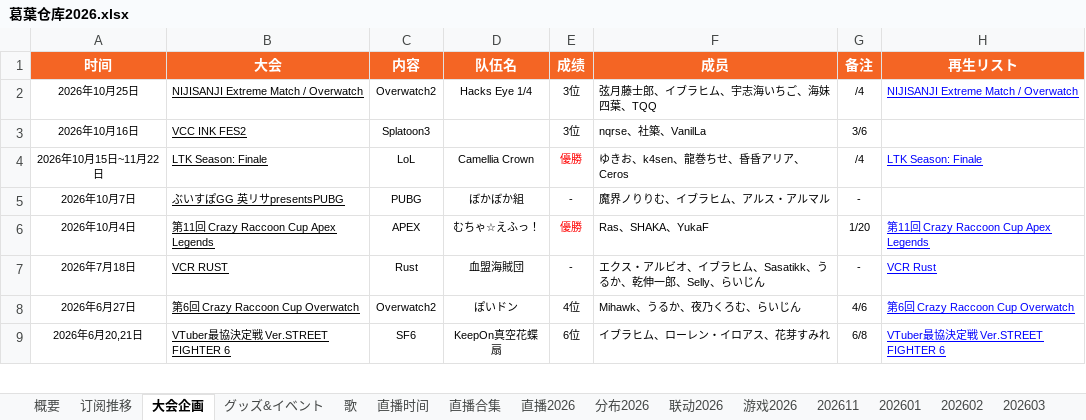
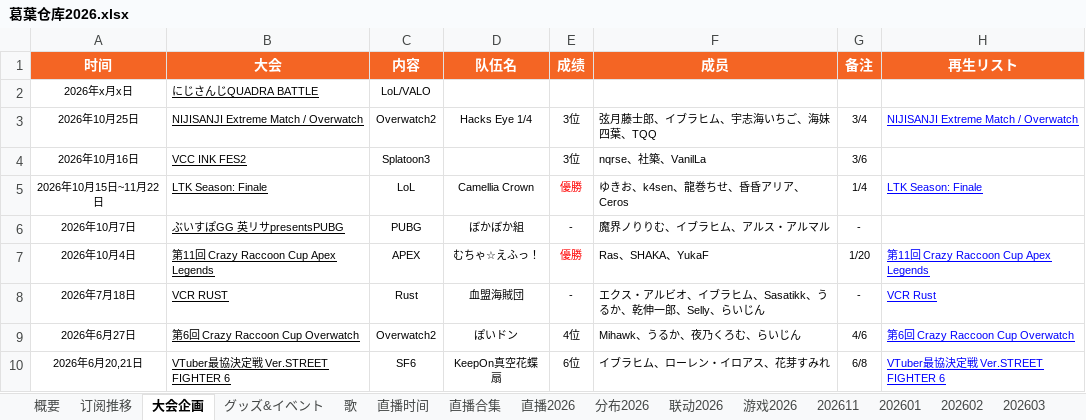
Before and after one commit to onayaaa/KZHREPO, an Excel workbook: kzhdata/葛葉仓库2026.xlsx, sheet 大会企画, drawn as a sheet; only a part is shown; values as stored, in another font and other column widths than the file's, no borders; charts and pictures not drawn; addresses are those after the commit; the diff names each change by its address in the sheet, - before the commit and + after, or states it on an @@ line.

```diff
--- a/kzhdata/葛葉仓库2026.xlsx (sheet 大会企画)
+++ b/kzhdata/葛葉仓库2026.xlsx (sheet 大会企画)
+row 2: 2026年x月x日 | にじさんじQUADRA BATTLE | LoL/VALO
-G3 (备注): /4
+G3 (备注): 3/4
-G5 (备注): /4
+G5 (备注): 1/4
```
Also changed, not shown: sheet 202611, sheet 联动2026, sheet 歌, sheet グッズ&イベント, sheet 直播时间, 28 other files.
